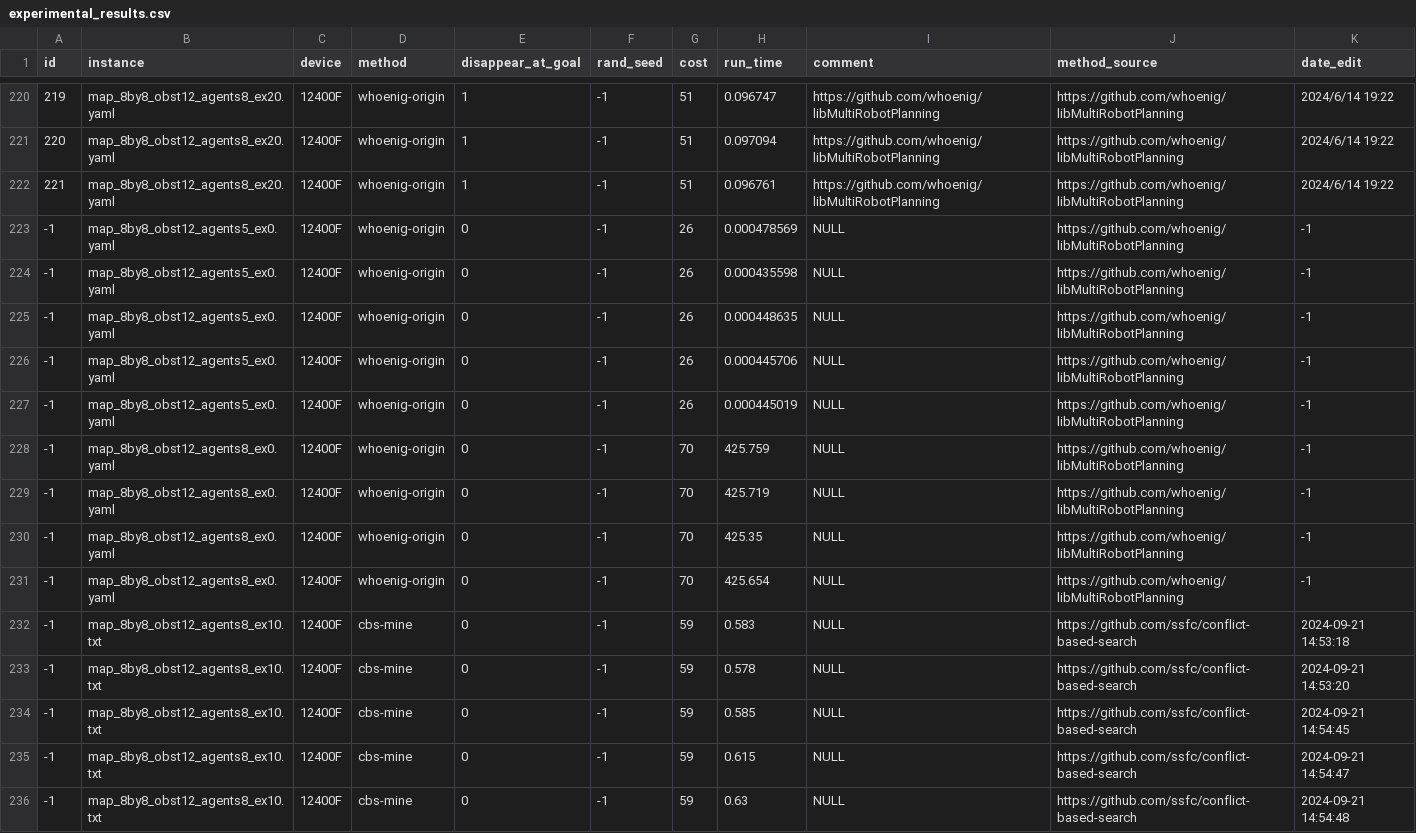
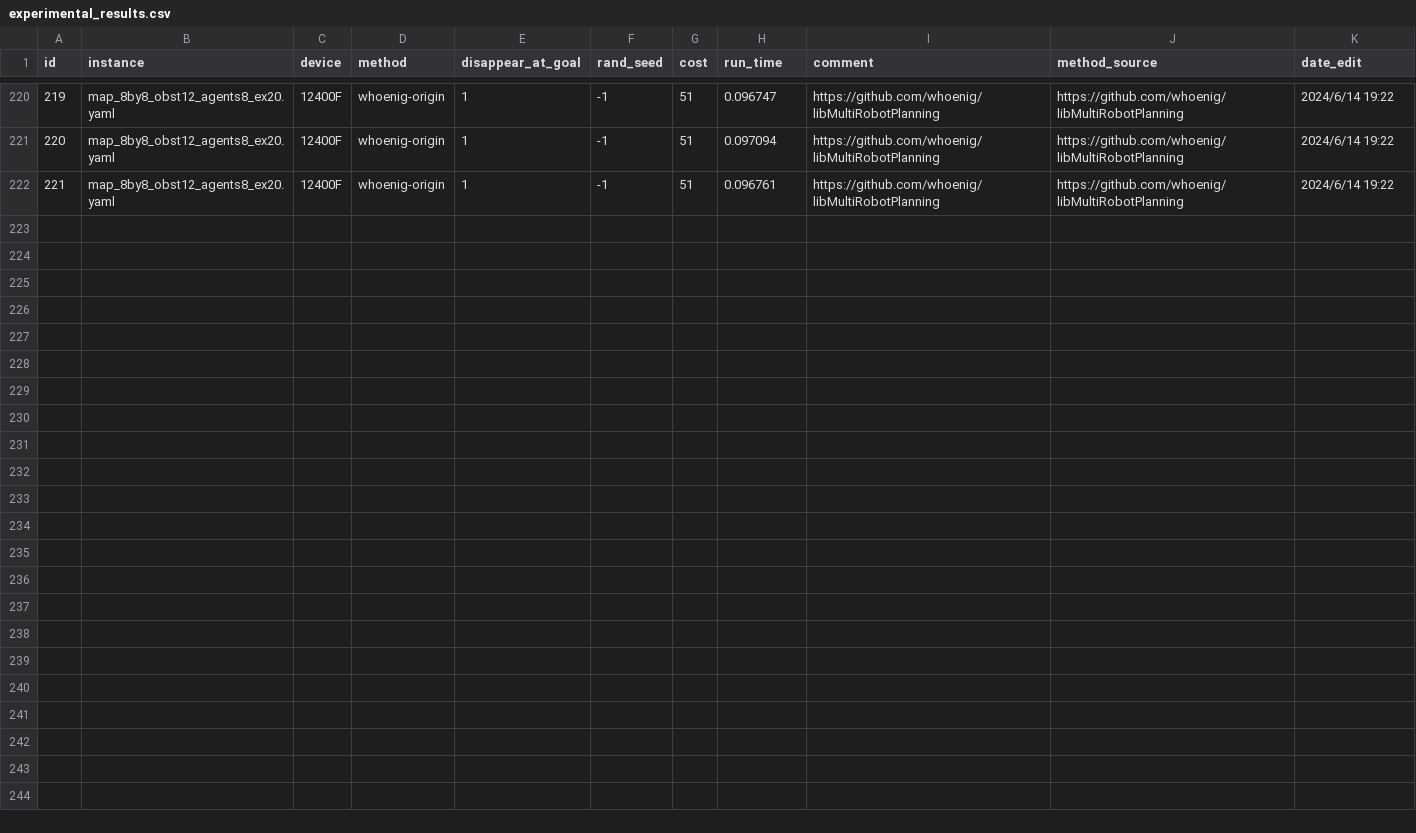
Before and after one commit to ssfc/conflict-based-search, a CSV file: result/experimental_results.csv, drawn as a sheet; only a part is shown, gaps mark what is left out.

Commit message:
Update experimental_results.csv

```diff
--- a/result/experimental_results.csv
+++ b/result/experimental_results.csv
@@ -222,15 +222 @@ id,instance,device,method,disappear_at_goal,rand_seed,cost,run_time,comment,meth
 221,map_8by8_obst12_agents8_ex20.yaml,12400F,whoenig-origin,1,-1,51,0.096761,https://github.com/whoenig/libMultiRobotPlanning,https://github.com/whoenig/libMultiRobotPlanning,2024/6/14 19:22
--1,map_8by8_obst12_agents5_ex0.yaml,12400F,whoenig-origin,0,-1,26,0.000478569,NULL,https://github.com/whoenig/libMultiRobotPlanning,-1
--1,map_8by8_obst12_agents5_ex0.yaml,12400F,whoenig-origin,0,-1,26,0.000435598,NULL,https://github.com/whoenig/libMultiRobotPlanning,-1
--1,map_8by8_obst12_agents5_ex0.yaml,12400F,whoenig-origin,0,-1,26,0.000448635,NULL,https://github.com/whoenig/libMultiRobotPlanning,-1
--1,map_8by8_obst12_agents5_ex0.yaml,12400F,whoenig-origin,0,-1,26,0.000445706,NULL,https://github.com/whoenig/libMultiRobotPlanning,-1
--1,map_8by8_obst12_agents5_ex0.yaml,12400F,whoenig-origin,0,-1,26,0.000445019,NULL,https://github.com/whoenig/libMultiRobotPlanning,-1
--1,map_8by8_obst12_agents8_ex0.yaml,12400F,whoenig-origin,0,-1,70,425.759,NULL,https://github.com/whoenig/libMultiRobotPlanning,-1
--1,map_8by8_obst12_agents8_ex0.yaml,12400F,whoenig-origin,0,-1,70,425.719,NULL,https://github.com/whoenig/libMultiRobotPlanning,-1
--1,map_8by8_obst12_agents8_ex0.yaml,12400F,whoenig-origin,0,-1,70,425.35,NULL,https://github.com/whoenig/libMultiRobotPlanning,-1
--1,map_8by8_obst12_agents8_ex0.yaml,12400F,whoenig-origin,0,-1,70,425.654,NULL,https://github.com/whoenig/libMultiRobotPlanning,-1
--1,map_8by8_obst12_agents8_ex10.txt,12400F,cbs-mine,0,-1,59,0.583,NULL,https://github.com/ssfc/conflict-based-search,2024-09-21 14:53:18
--1,map_8by8_obst12_agents8_ex10.txt,12400F,cbs-mine,0,-1,59,0.578,NULL,https://github.com/ssfc/conflict-based-search,2024-09-21 14:53:20
--1,map_8by8_obst12_agents8_ex10.txt,12400F,cbs-mine,0,-1,59,0.585,NULL,https://github.com/ssfc/conflict-based-search,2024-09-21 14:54:45
--1,map_8by8_obst12_agents8_ex10.txt,12400F,cbs-mine,0,-1,59,0.615,NULL,https://github.com/ssfc/conflict-based-search,2024-09-21 14:54:47
--1,map_8by8_obst12_agents8_ex10.txt,12400F,cbs-mine,0,-1,59,0.63,NULL,https://github.com/ssfc/conflict-based-search,2024-09-21 14:54:48
```
